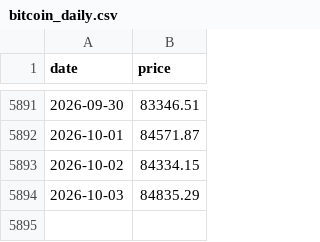
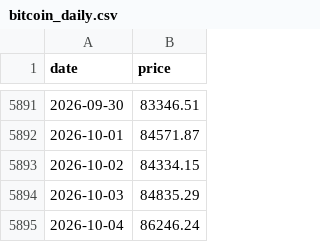
Before and after one commit to SecretSatoshis/Bitcoin-Investment-Strategy, a CSV file: data/processed/bitcoin_daily.csv, drawn as a sheet; only a part is shown, gaps mark what is left out; the diff names each change by its address in the sheet, - before the commit and + after, or states it on an @@ line.

```diff
--- a/data/processed/bitcoin_daily.csv
+++ b/data/processed/bitcoin_daily.csv
+row 5895: 2026-10-04 | 86246.24
```
Also changed, not shown: outputs/savings/latest/cohort_paths.csv, outputs/savings/latest/cohort_summary.csv, 14 other files.
